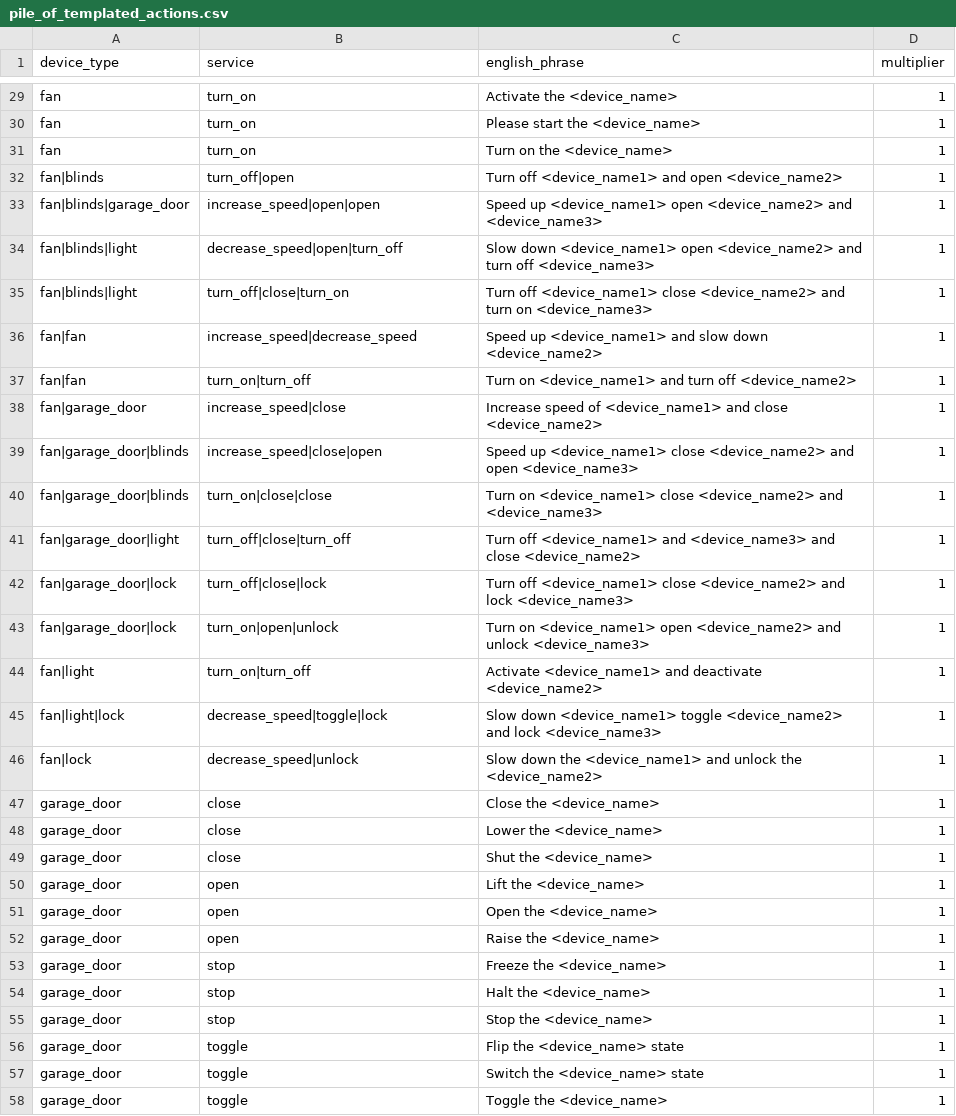
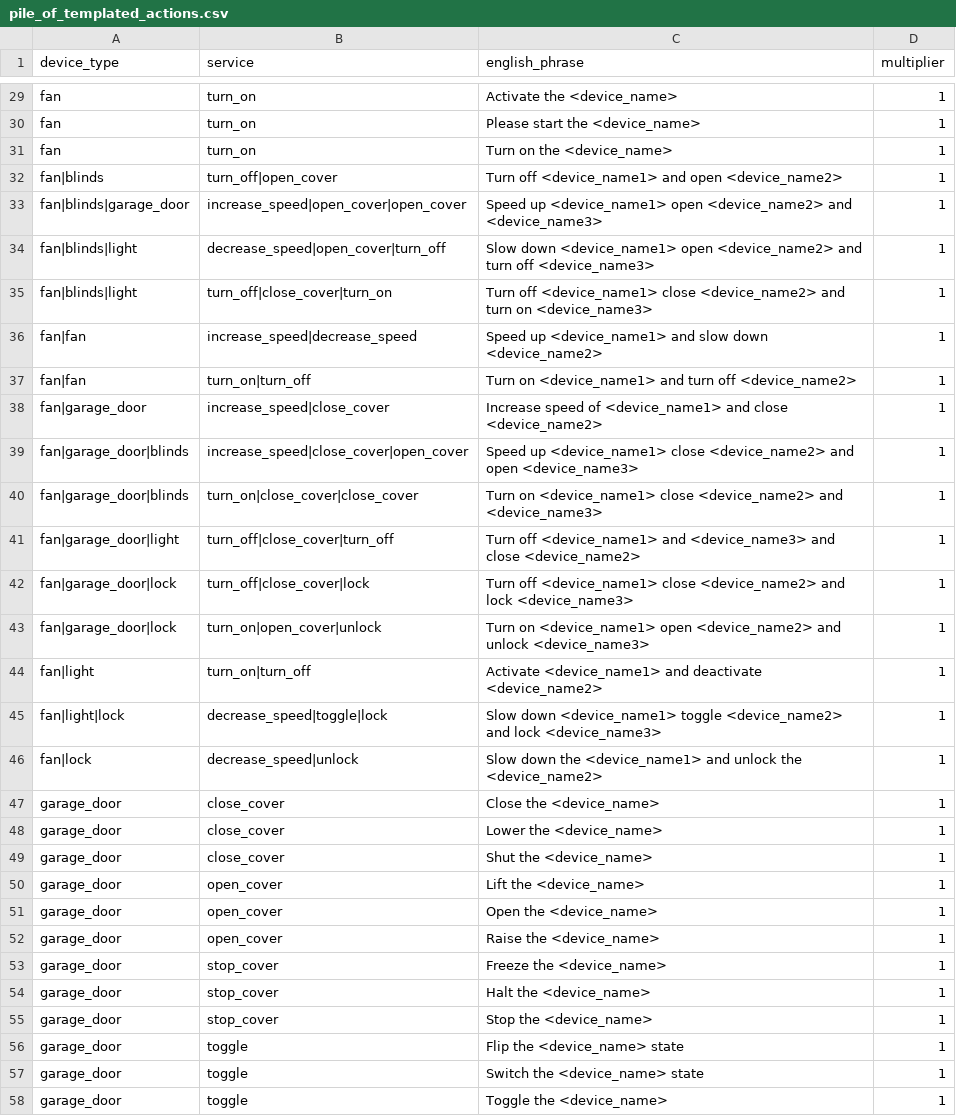
Before and after one commit to acon96/home-llm, a CSV file: data/piles/pile_of_templated_actions.csv, drawn as a sheet; only a part is shown, gaps mark what is left out; the diff covers the shown part only.

Commit message:
actually fix cover service names

```diff
--- a/data/piles/pile_of_templated_actions.csv
+++ b/data/piles/pile_of_templated_actions.csv
@@ -31,14 +31,14 @@ fan,turn_on,Please start the <device_name>,1
 fan,turn_on,Turn on the <device_name>,1
-fan|blinds,turn_off|open,Turn off <device_name1> and open <device_name2>,1
-fan|blinds|garage_door,increase_speed|open|open,Speed up <device_name1> open <device_name2> and <device_name3>,1
-fan|blinds|light,decrease_speed|open|turn_off,Slow down <device_name1> open <device_name2> and turn off <device_name3>,1
-fan|blinds|light,turn_off|close|turn_on,Turn off <device_name1> close <device_name2> and turn on <device_name3>,1
+fan|blinds,turn_off|open_cover,Turn off <device_name1> and open <device_name2>,1
+fan|blinds|garage_door,increase_speed|open_cover|open_cover,Speed up <device_name1> open <device_name2> and <device_name3>,1
+fan|blinds|light,decrease_speed|open_cover|turn_off,Slow down <device_name1> open <device_name2> and turn off <device_name3>,1
+fan|blinds|light,turn_off|close_cover|turn_on,Turn off <device_name1> close <device_name2> and turn on <device_name3>,1
 fan|fan,increase_speed|decrease_speed,Speed up <device_name1> and slow down <device_name2>,1
 fan|fan,turn_on|turn_off,Turn on <device_name1> and turn off <device_name2>,1
-fan|garage_door,increase_speed|close,Increase speed of <device_name1> and close <device_name2>,1
-fan|garage_door|blinds,increase_speed|close|open,Speed up <device_name1> close <device_name2> and open <device_name3>,1
-fan|garage_door|blinds,turn_on|close|close,Turn on <device_name1> close <device_name2> and <device_name3>,1
-fan|garage_door|light,turn_off|close|turn_off,Turn off <device_name1> and <device_name3> and close <device_name2>,1
-fan|garage_door|lock,turn_off|close|lock,Turn off <device_name1> close <device_name2> and lock <device_name3>,1
-fan|garage_door|lock,turn_on|open|unlock,Turn on <device_name1> open <device_name2> and unlock <device_name3>,1
+fan|garage_door,increase_speed|close_cover,Increase speed of <device_name1> and close <device_name2>,1
+fan|garage_door|blinds,increase_speed|close_cover|open_cover,Speed up <device_name1> close <device_name2> and open <device_name3>,1
+fan|garage_door|blinds,turn_on|close_cover|close_cover,Turn on <device_name1> close <device_name2> and <device_name3>,1
+fan|garage_door|light,turn_off|close_cover|turn_off,Turn off <device_name1> and <device_name3> and close <device_name2>,1
+fan|garage_door|lock,turn_off|close_cover|lock,Turn off <device_name1> close <device_name2> and lock <device_name3>,1
+fan|garage_door|lock,turn_on|open_cover|unlock,Turn on <device_name1> open <device_name2> and unlock <device_name3>,1
 fan|light,turn_on|turn_off,Activate <device_name1> and deactivate <device_name2>,1
@@ -46,11 +46,11 @@ fan|light|lock,decrease_speed|toggle|lock,Slow down <device_name1> toggle <devic
 fan|lock,decrease_speed|unlock,Slow down the <device_name1> and unlock the <device_name2>,1
-garage_door,close,Close the <device_name>,1
-garage_door,close,Lower the <device_name>,1
-garage_door,close,Shut the <device_name>,1
-garage_door,open,Lift the <device_name>,1
-garage_door,open,Open the <device_name>,1
-garage_door,open,Raise the <device_name>,1
-garage_door,stop,Freeze the <device_name>,1
-garage_door,stop,Halt the <device_name>,1
-garage_door,stop,Stop the <device_name>,1
+garage_door,close_cover,Close the <device_name>,1
+garage_door,close_cover,Lower the <device_name>,1
+garage_door,close_cover,Shut the <device_name>,1
+garage_door,open_cover,Lift the <device_name>,1
+garage_door,open_cover,Open the <device_name>,1
+garage_door,open_cover,Raise the <device_name>,1
+garage_door,stop_cover,Freeze the <device_name>,1
+garage_door,stop_cover,Halt the <device_name>,1
+garage_door,stop_cover,Stop the <device_name>,1
 garage_door,toggle,Flip the <device_name> state,1
```
Also changed, not shown: 40 edited cells elsewhere in this file, data/piles/pile_of_responses.csv, data/piles/pile_of_specific_actions.csv.
